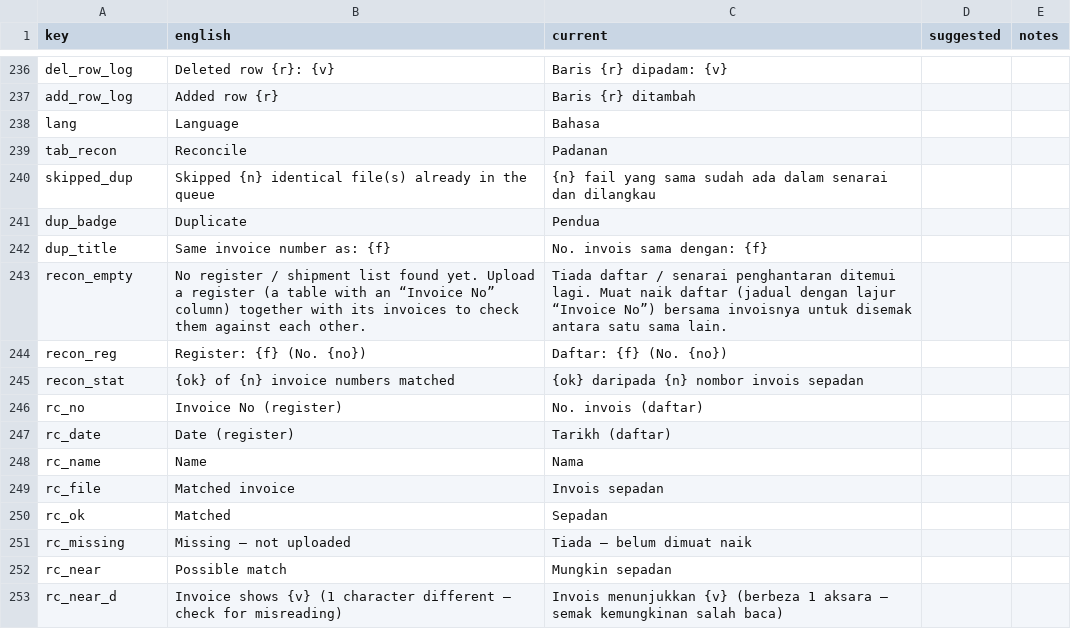
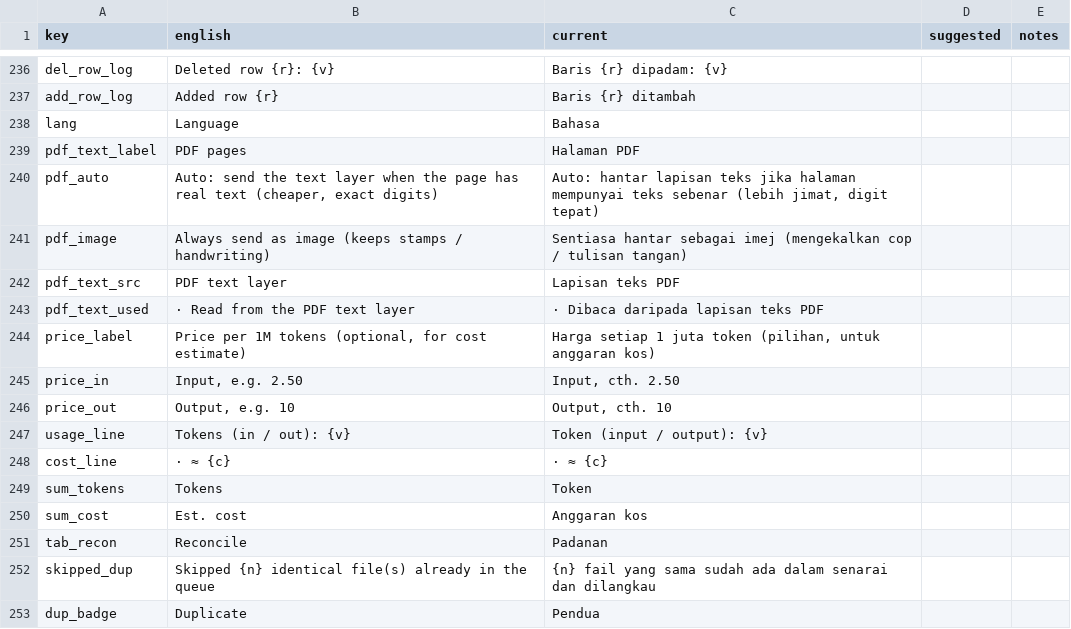
Before and after one commit to clkhoo5211/animated-fiesta, a CSV file: docs/i18n/ms-review.csv, drawn as a sheet; only a part is shown, gaps mark what is left out; the shorter side is filled out with more unchanged rows.

```diff
--- a/docs/i18n/ms-review.csv
+++ b/docs/i18n/ms-review.csv
@@ -238,2 +238,14 @@ add_row_log,Added row {r},Baris {r} ditambah,,
 lang,Language,Bahasa,,
+pdf_text_label,PDF pages,Halaman PDF,,
+pdf_auto,"Auto: send the text layer when the page has real text (cheaper, exact digits)","Auto: hantar lapisan teks jika halaman mempunyai teks sebenar (lebih jimat, digit tepat)",,
+pdf_image,Always send as image (keeps stamps / handwriting),Sentiasa hantar sebagai imej (mengekalkan cop / tulisan tangan),,
+pdf_text_src,PDF text layer,Lapisan teks PDF,,
+pdf_text_used, · Read from the PDF text layer, · Dibaca daripada lapisan teks PDF,,
+price_label,"Price per 1M tokens (optional, for cost estimate)","Harga setiap 1 juta token (pilihan, untuk anggaran kos)",,
+price_in,"Input, e.g. 2.50","Input, cth. 2.50",,
+price_out,"Output, e.g. 10","Output, cth. 10",,
+usage_line,Tokens (in / out): {v},Token (input / output): {v},,
+cost_line, · ≈ {c}, · ≈ {c},,
+sum_tokens,Tokens,Token,,
+sum_cost,Est. cost,Anggaran kos,,
 tab_recon,Reconcile,Padanan,,
```
Also changed, not shown: 8 other files.
